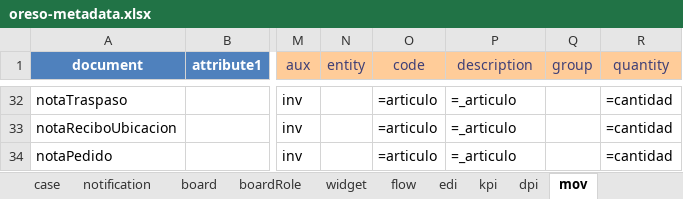
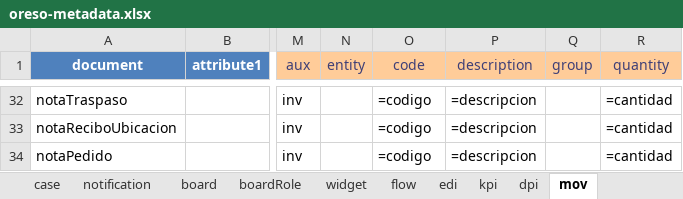
Before and after one commit to bh-wasabi/oreso, an Excel workbook: oreso-metadata.xlsx, sheet mov, drawn as a sheet; only a part is shown, gaps mark what is left out; values as stored, in another font and other column widths than the file's, no borders; the diff covers the shown part only; the diff names each change by its address in the sheet, - before the commit and + after, or states it on an @@ line.

```diff
--- a/oreso-metadata.xlsx (sheet mov)
+++ b/oreso-metadata.xlsx (sheet mov)
-O32:O34 (code): =articulo
+O32:O34 (code): =codigo
-P32:P34 (description): =_articulo
+P32:P34 (description): =descripcion
```
Also changed, not shown: 20 edited cells elsewhere in this sheet, sheet field, 35 other files.
